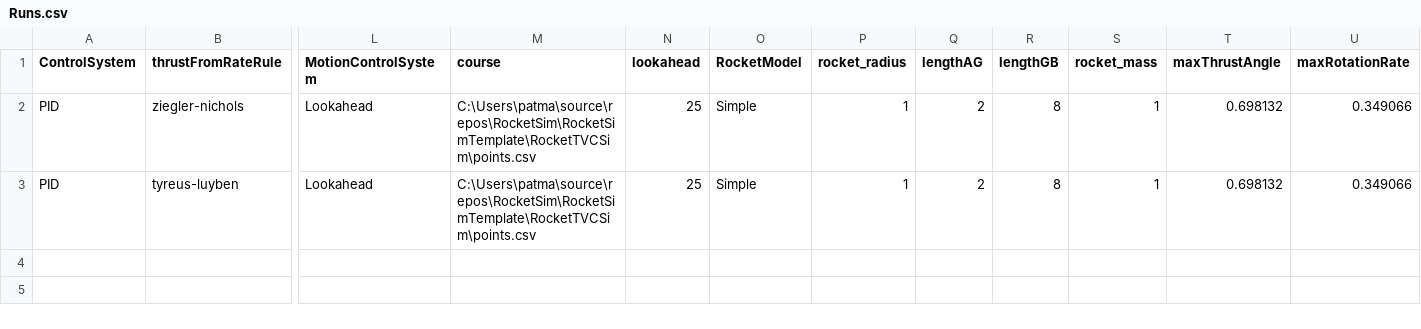
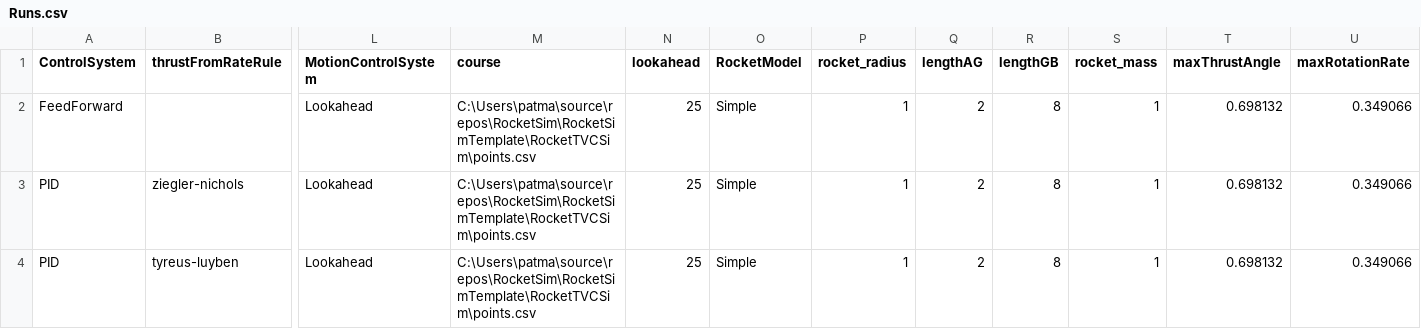
Before and after one commit to patmagauran/RocketSim, a CSV file: RocketTVCSim/Runs.csv, drawn as a sheet; only a part is shown, gaps mark what is left out; rows hold the shown columns only; the diff names each change by its address in the sheet, - before the commit and + after, or states it on an @@ line.

Commit message:
Add 1st Iteration of feed forward control. Still need to combine with PID Then also do 2nd iteration Should make a properly achievable course

```diff
--- a/RocketTVCSim/Runs.csv
+++ b/RocketTVCSim/Runs.csv
+row 2: FeedForward |  | Lookahead | C:\Users\patma\source\repos\RocketSim\RocketSimTemplate\RocketTVCSim\points.csv | 25 | Simple | 1 | 2 | 8 | 1 | 0.698132 | 0.349066
```
Also changed, not shown: RocketTVCSim/data2-rate.csv, 13 other files.
